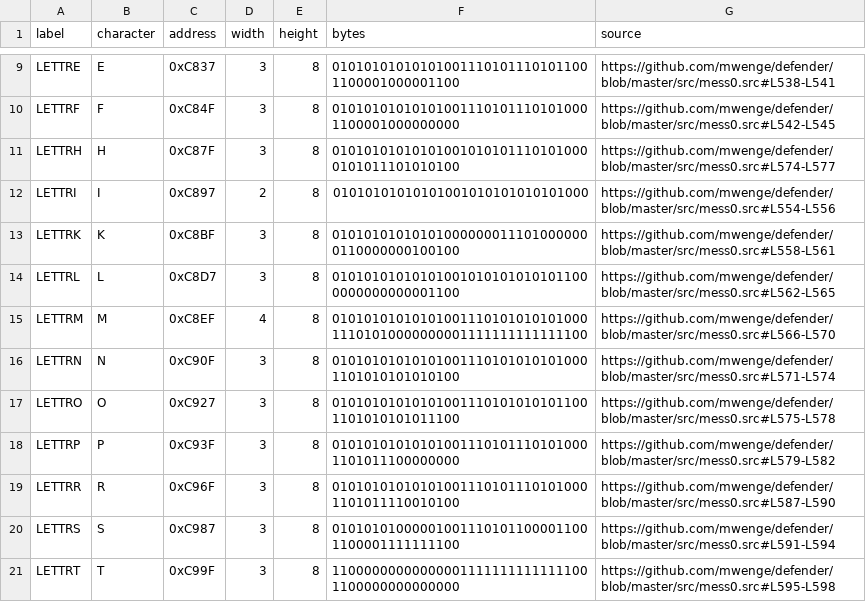
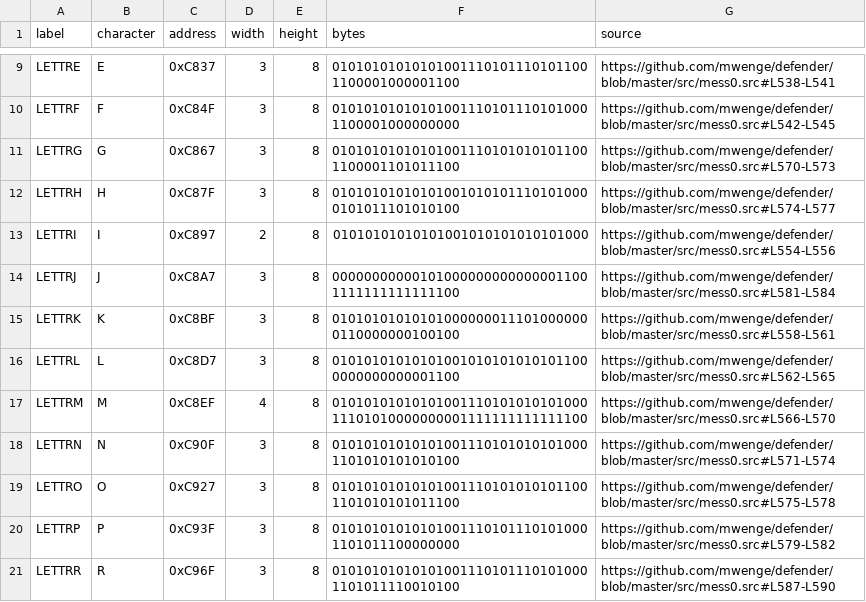
Before and after one commit to stephenlclarke/defender, a TSV file: assets/red-label/message-glyphs.tsv, drawn as a sheet; only a part is shown, gaps mark what is left out; the shorter side is filled out with more unchanged rows.

```diff
--- a/assets/red-label/message-glyphs.tsv
+++ b/assets/red-label/message-glyphs.tsv
@@ -10,4 +10,6 @@ LETTRE	E	0xC837	3	8	010101010101010011101011101011001100001000001100	https://git
 LETTRF	F	0xC84F	3	8	010101010101010011101011101010001100001000000000	https://github.com/mwenge/defender/blob/master/src/mess0.src#L542-L545
+LETTRG	G	0xC867	3	8	010101010101010011101010101011001100001101011100	https://github.com/mwenge/defender/blob/master/src/mess0.src#L570-L573
 LETTRH	H	0xC87F	3	8	010101010101010010101011101010000101011101010100	https://github.com/mwenge/defender/blob/master/src/mess0.src#L574-L577
 LETTRI	I	0xC897	2	8	01010101010101001010101010101000	https://github.com/mwenge/defender/blob/master/src/mess0.src#L554-L556
+LETTRJ	J	0xC8A7	3	8	000000000001010000000000000011001111111111111100	https://github.com/mwenge/defender/blob/master/src/mess0.src#L581-L584
 LETTRK	K	0xC8BF	3	8	010101010101010000000111010000000110000000100100	https://github.com/mwenge/defender/blob/master/src/mess0.src#L558-L561
```
Also changed, not shown: assets/red-label/messages.tsv, 6 other files.
